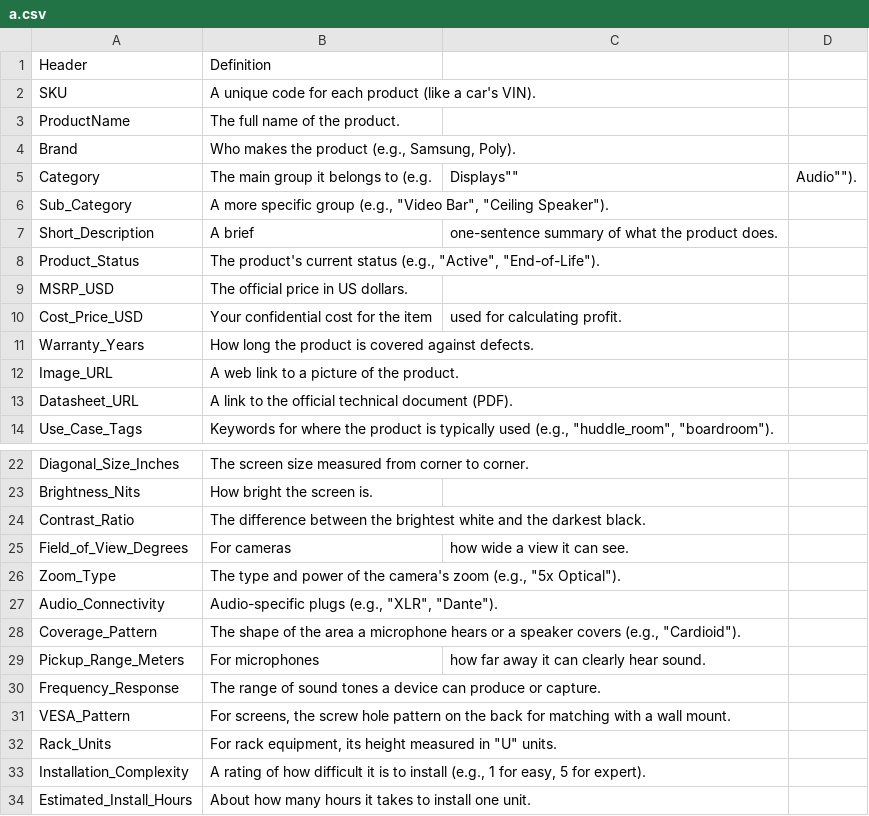
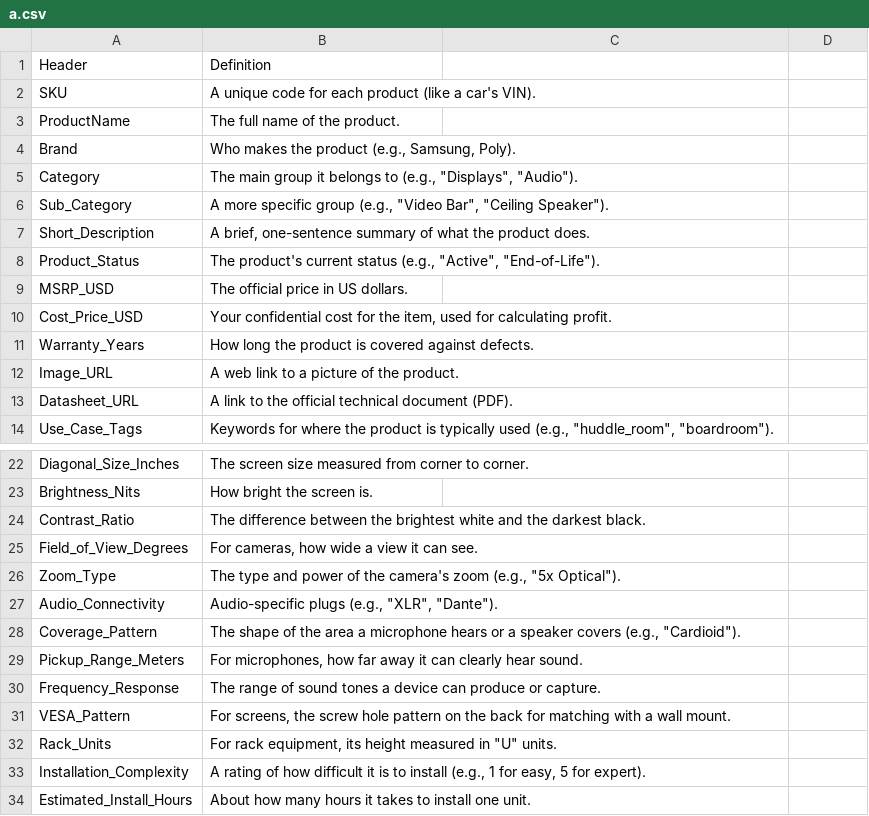
Before and after one commit to adarshdivase1/ALLWAVE-BOQ, a CSV file: a.csv, drawn as a sheet; only a part is shown, gaps mark what is left out; the diff names each change by its address in the sheet, - before the commit and + after, or states it on an @@ line.

Commit message:
Update a.csv

```diff
--- a/a.csv
+++ b/a.csv
-B5: …belongs to (e.g.
+B5: …belongs to (e.g., "Displays", "Audio").
-C5: Displays""
+C5: (empty)
-D5: Audio"").
+D5: (empty)
-B7: A brief
+B7: A brief, one-sentence summary of what the product does.
-C7: one-sentence summary of what the product does.
+C7: (empty)
-B10: …for the item
+B10: …for the item, used for calculating profit.
-C10: used for calculating profit.
+C10: (empty)
-B25: For cameras
+B25: For cameras, how wide a view it can see.
-C25: how wide a view it can see.
+C25: (empty)
-B29: For microphones
+B29: For microphones, how far away it can clearly hear sound.
-C29: how far away it can clearly hear sound.
+C29: (empty)
```
